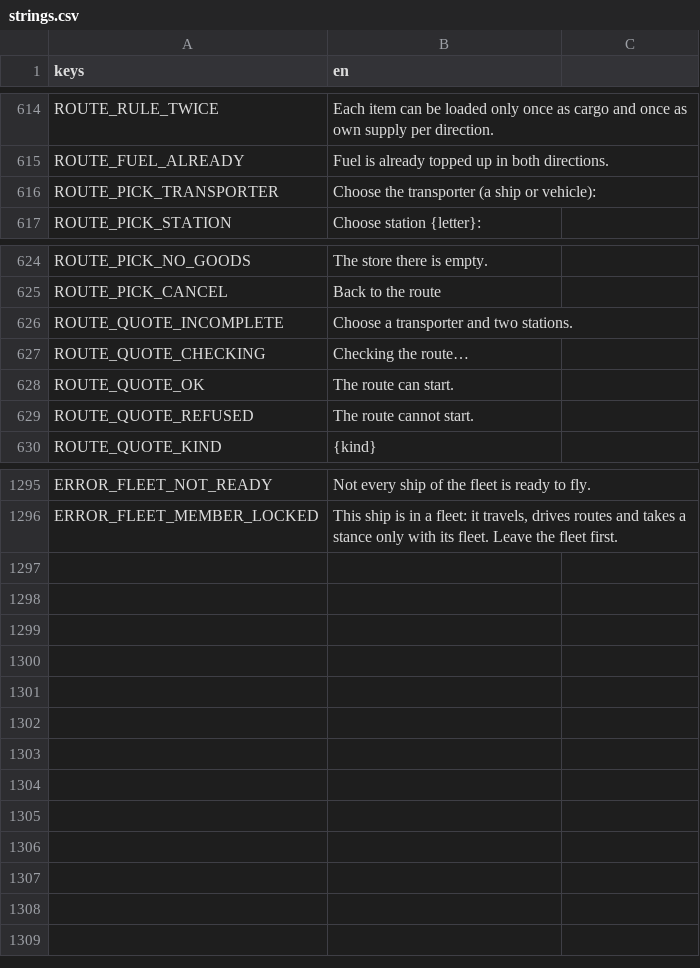
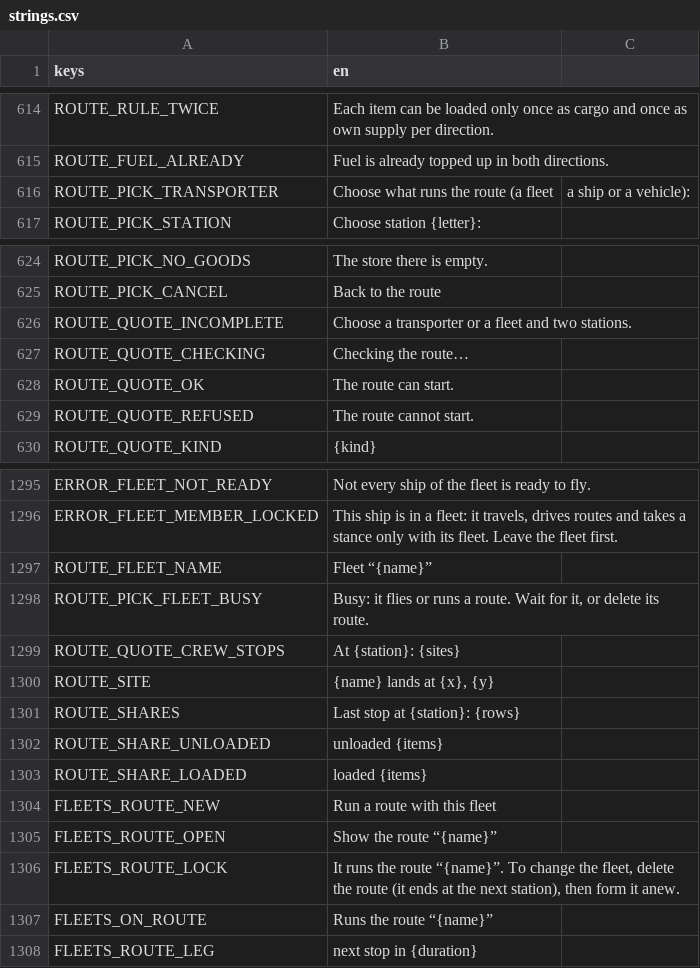
Before and after one commit to speedygtd-te/trade-empire2-frontend, a CSV file: i18n/strings.csv, drawn as a sheet; only a part is shown, gaps mark what is left out.

```diff
--- a/i18n/strings.csv
+++ b/i18n/strings.csv
@@ -615,3 +615,3 @@ ROUTE_RULE_TWICE,Each item can be loaded only once as cargo and once as own supp
 ROUTE_FUEL_ALREADY,Fuel is already topped up in both directions.
-ROUTE_PICK_TRANSPORTER,Choose the transporter (a ship or vehicle):
+ROUTE_PICK_TRANSPORTER,Choose what runs the route (a fleet, a ship or a vehicle):
 ROUTE_PICK_STATION,Choose station {letter}:
@@ -625,3 +625,3 @@ ROUTE_PICK_NO_GOODS,The store there is empty.
 ROUTE_PICK_CANCEL,Back to the route
-ROUTE_QUOTE_INCOMPLETE,Choose a transporter and two stations.
+ROUTE_QUOTE_INCOMPLETE,Choose a transporter or a fleet and two stations.
 ROUTE_QUOTE_CHECKING,Checking the route…
@@ -1298 +1298,13 @@ ERROR_FLEET_NOT_READY,Not every ship of the fleet is ready to fly.
 ERROR_FLEET_MEMBER_LOCKED,"This ship is in a fleet: it travels, drives routes and takes a stance only with its fleet. Leave the fleet first."
+ROUTE_FLEET_NAME,Fleet “{name}”
+ROUTE_PICK_FLEET_BUSY,"Busy: it flies or runs a route. Wait for it, or delete its route."
+ROUTE_QUOTE_CREW_STOPS,At {station}: {sites}
+ROUTE_SITE,"{name} lands at {x}, {y}"
+ROUTE_SHARES,Last stop at {station}: {rows}
+ROUTE_SHARE_UNLOADED,unloaded {items}
+ROUTE_SHARE_LOADED,loaded {items}
+FLEETS_ROUTE_NEW,Run a route with this fleet
+FLEETS_ROUTE_OPEN,Show the route “{name}”
+FLEETS_ROUTE_LOCK,"It runs the route “{name}”. To change the fleet, delete the route (it ends at the next station), then form it anew."
+FLEETS_ON_ROUTE,Runs the route “{name}”
+FLEETS_ROUTE_LEG,next stop in {duration}
```
Also changed, not shown: 10 other files.
